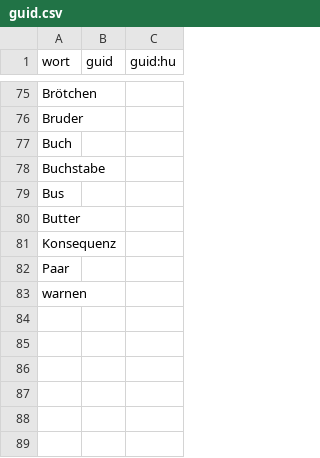
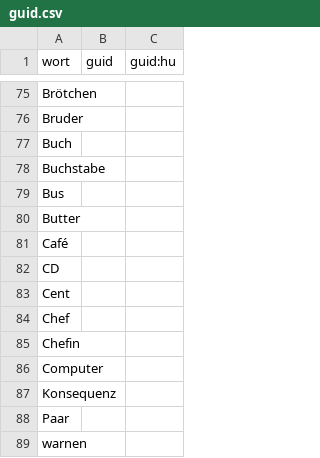
Before and after one commit to AFulgens/ultimate-deutsch, a CSV file: src/data/guid.csv, drawn as a sheet; only a part is shown, gaps mark what is left out; the diff names each change by its address in the sheet, - before the commit and + after, or states it on an @@ line.

```diff
--- a/src/data/guid.csv
+++ b/src/data/guid.csv
+row 81: Café
+row 82: CD
+row 83: Cent
+row 84: Chef
+row 85: Chefin
+row 86: Computer
```
Also changed, not shown: src/data/substantiv.csv, src/data/wort.csv.
